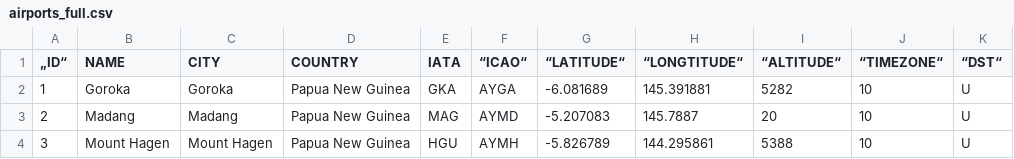
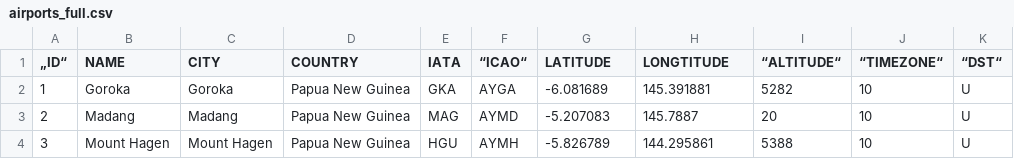
Before and after one commit to stotz89/Look4Flight, a CSV file: app/src/main/res/raw/airports_full.csv, drawn as a sheet; only a part is shown; the diff names each change by its address in the sheet, - before the commit and + after, or states it on an @@ line.

```diff
--- a/app/src/main/res/raw/airports_full.csv
+++ b/app/src/main/res/raw/airports_full.csv
-G1: “LATITUDE“
+G1: LATITUDE
-H1: “LONGTITUDE“
+H1: LONGTITUDE
```
Also changed, not shown: 2 other files.
